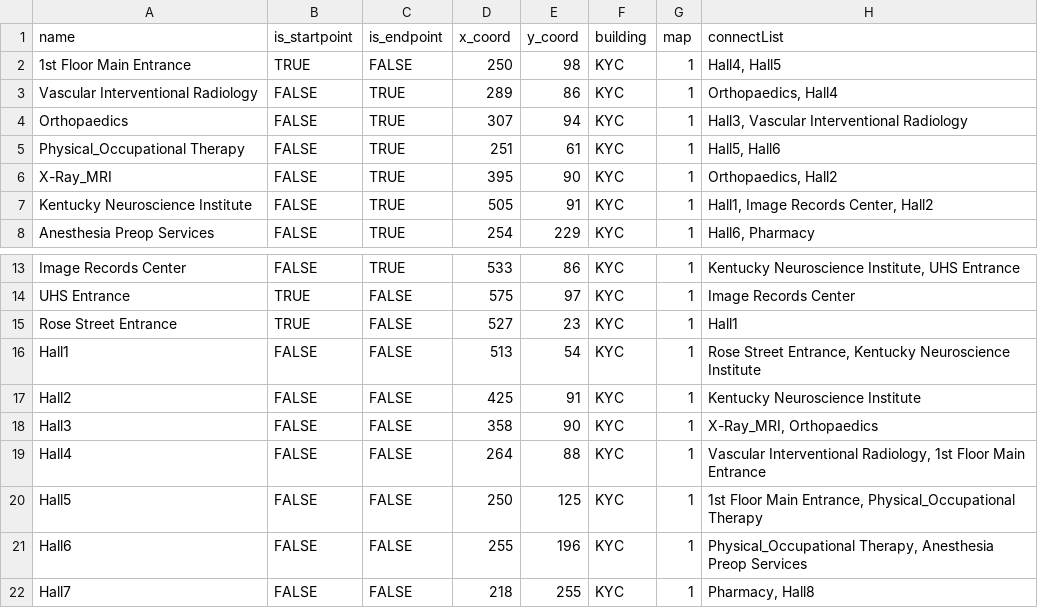
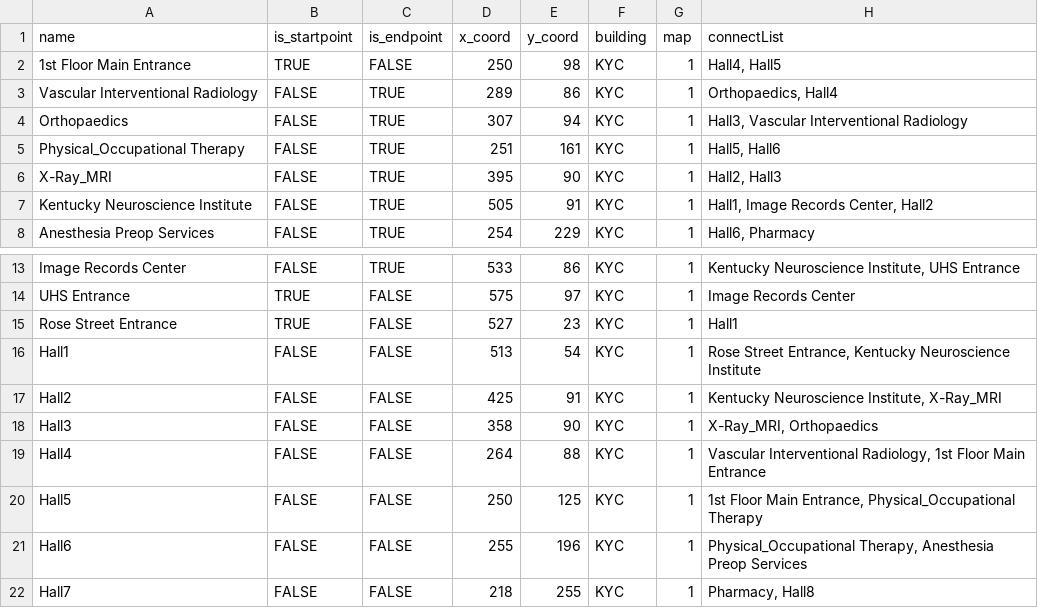
Before and after one commit to l3n1b/HospitalNav, a TSV file: data/KYCTestValues.tsv, drawn as a sheet; only a part is shown, gaps mark what is left out.

Commit message:
Fix typos

```diff
--- a/data/KYCTestValues.tsv
+++ b/data/KYCTestValues.tsv
@@ -4,4 +4,4 @@ Vascular Interventional Radiology	FALSE	TRUE	289	86	KYC	1	"Orthopaedics, Hall4"
 Orthopaedics	FALSE	TRUE	307	94	KYC	1	"Hall3, Vascular Interventional Radiology"
-Physical_Occupational Therapy	FALSE	TRUE	251	61	KYC	1	"Hall5, Hall6"
-X-Ray_MRI	FALSE	TRUE	395	90	KYC	1	"Orthopaedics, Hall2"
+Physical_Occupational Therapy	FALSE	TRUE	251	161	KYC	1	"Hall5, Hall6"
+X-Ray_MRI	FALSE	TRUE	395	90	KYC	1	"Hall2, Hall3"
 Kentucky Neuroscience Institute	FALSE	TRUE	505	91	KYC	1	"Hall1, Image Records Center, Hall2"
@@ -16,3 +16,3 @@ Rose Street Entrance	TRUE	FALSE	527	23	KYC	1	Hall1
 Hall1	FALSE	FALSE	513	54	KYC	1	"Rose Street Entrance, Kentucky Neuroscience Institute"
-Hall2	FALSE	FALSE	425	91	KYC	1	Kentucky Neuroscience Institute
+Hall2	FALSE	FALSE	425	91	KYC	1	"Kentucky Neuroscience Institute, X-Ray_MRI"
 Hall3	FALSE	FALSE	358	90	KYC	1	"X-Ray_MRI, Orthopaedics"
```
